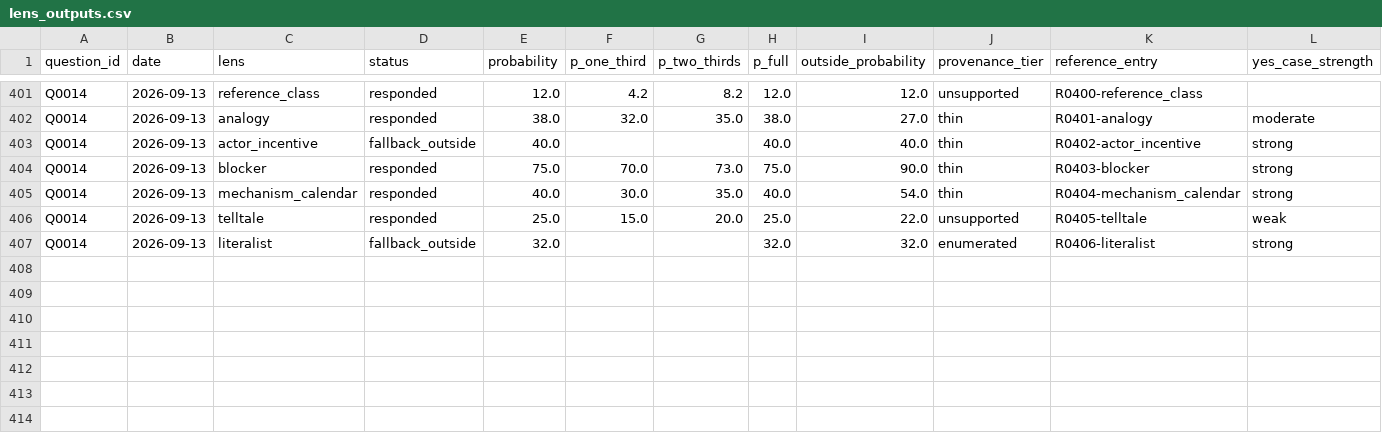
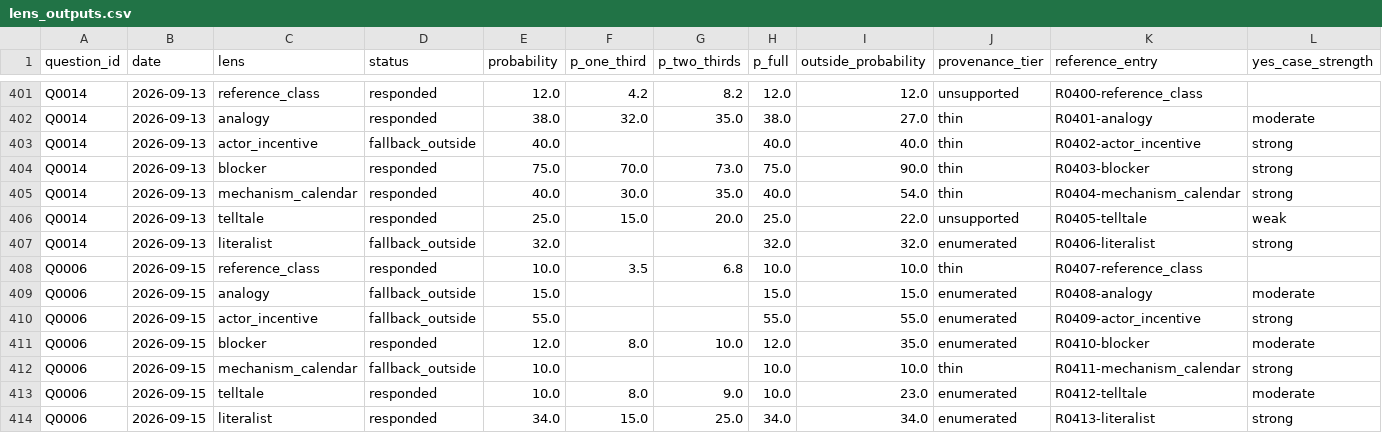
Before and after one commit to Aakash10867/SUPERFORECASTER, a CSV file: data/lens_outputs.csv, drawn as a sheet; only a part is shown, gaps mark what is left out; rows hold the shown columns only; the diff names each change by its address in the sheet, - before the commit and + after, or states it on an @@ line.

```diff
--- a/data/lens_outputs.csv
+++ b/data/lens_outputs.csv
+row 408: Q0006 | 2026-09-15 | reference_class | responded | 10.0 | 3.5 | 6.8 | 10.0 | 10.0 | thin | R0407-reference_class
+row 409: Q0006 | 2026-09-15 | analogy | fallback_outside | 15.0 |  |  | 15.0 | 15.0 | enumerated | R0408-analogy | moderate
+row 410: Q0006 | 2026-09-15 | actor_incentive | fallback_outside | 55.0 |  |  | 55.0 | 55.0 | enumerated | R0409-actor_incentive | strong
+row 411: Q0006 | 2026-09-15 | blocker | responded | 12.0 | 8.0 | 10.0 | 12.0 | 35.0 | enumerated | R0410-blocker | moderate
+row 412: Q0006 | 2026-09-15 | mechanism_calendar | fallback_outside | 10.0 |  |  | 10.0 | 10.0 | thin | R0411-mechanism_calendar | strong
+row 413: Q0006 | 2026-09-15 | telltale | responded | 10.0 | 8.0 | 9.0 | 10.0 | 23.0 | enumerated | R0412-telltale | moderate
+row 414: Q0006 | 2026-09-15 | literalist | responded | 34.0 | 15.0 | 25.0 | 34.0 | 34.0 | enumerated | R0413-literalist | strong
```
Also changed, not shown: data/processed.csv, data/reference/index.csv, 19 other files.
